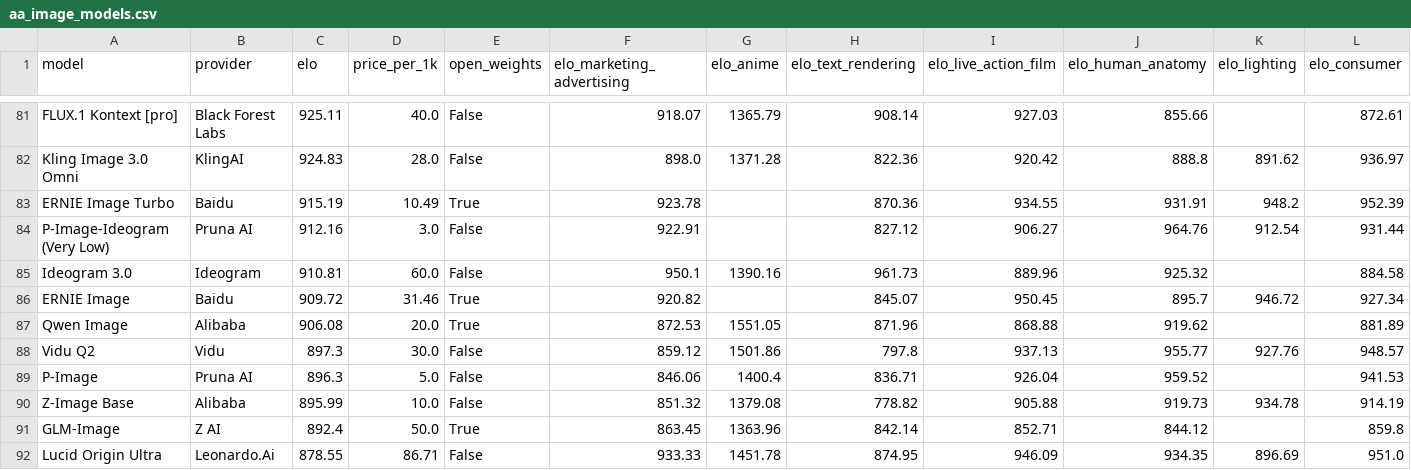
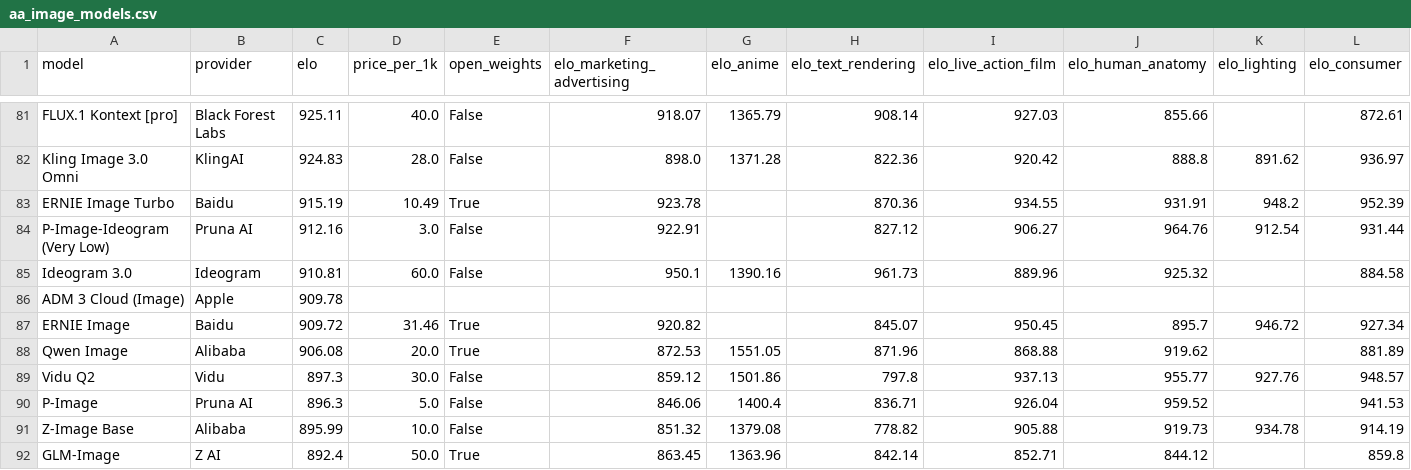
Before and after one commit to Avo-Sarkissian/AI-Frontier-Database, a CSV file: data/raw/aa_image_models.csv, drawn as a sheet; only a part is shown, gaps mark what is left out; the shorter side is filled out with more unchanged rows; rows hold the shown columns only; the diff names each change by its address in the sheet, - before the commit and + after, or states it on an @@ line.

```diff
--- a/data/raw/aa_image_models.csv
+++ b/data/raw/aa_image_models.csv
+row 86: ADM 3 Cloud (Image) | Apple | 909.78
```
Also changed, not shown: 5 other files.
